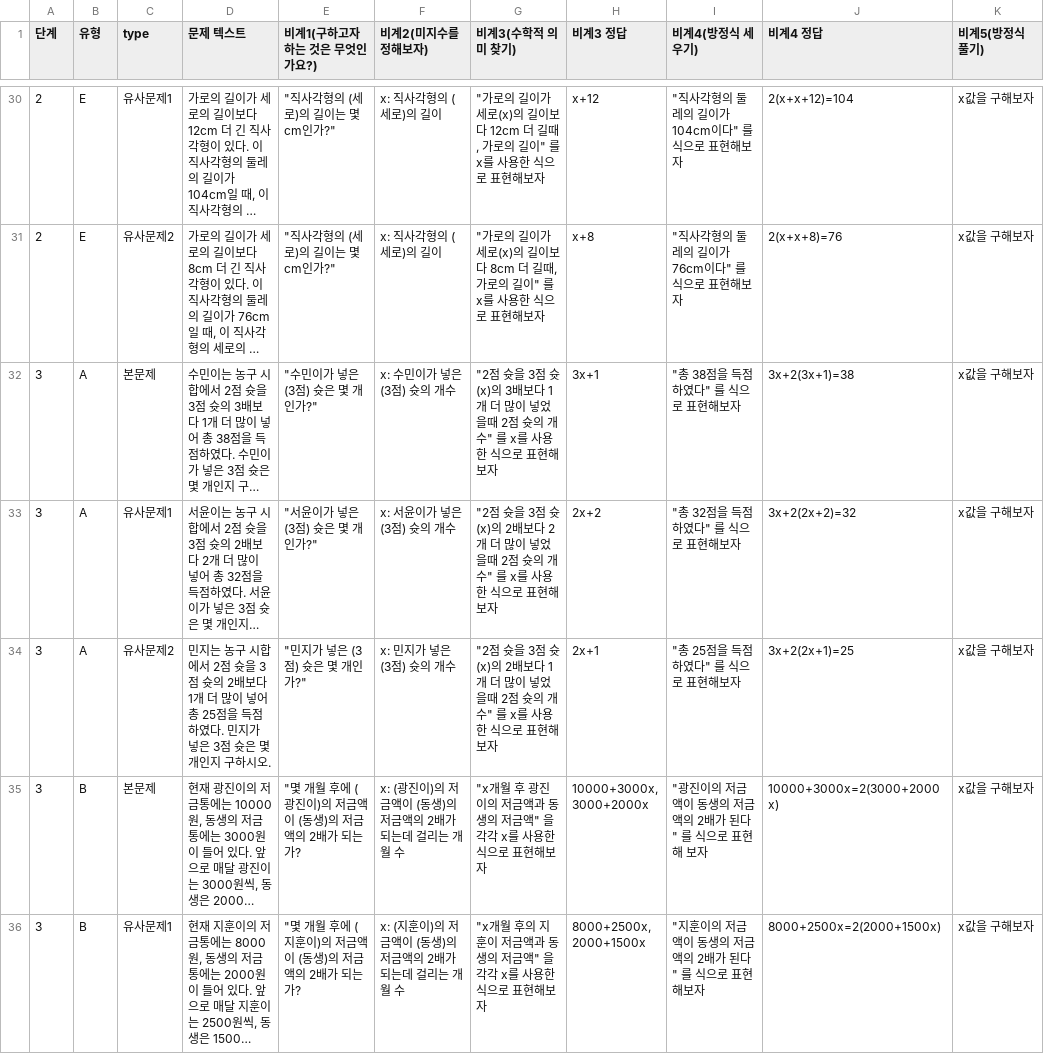
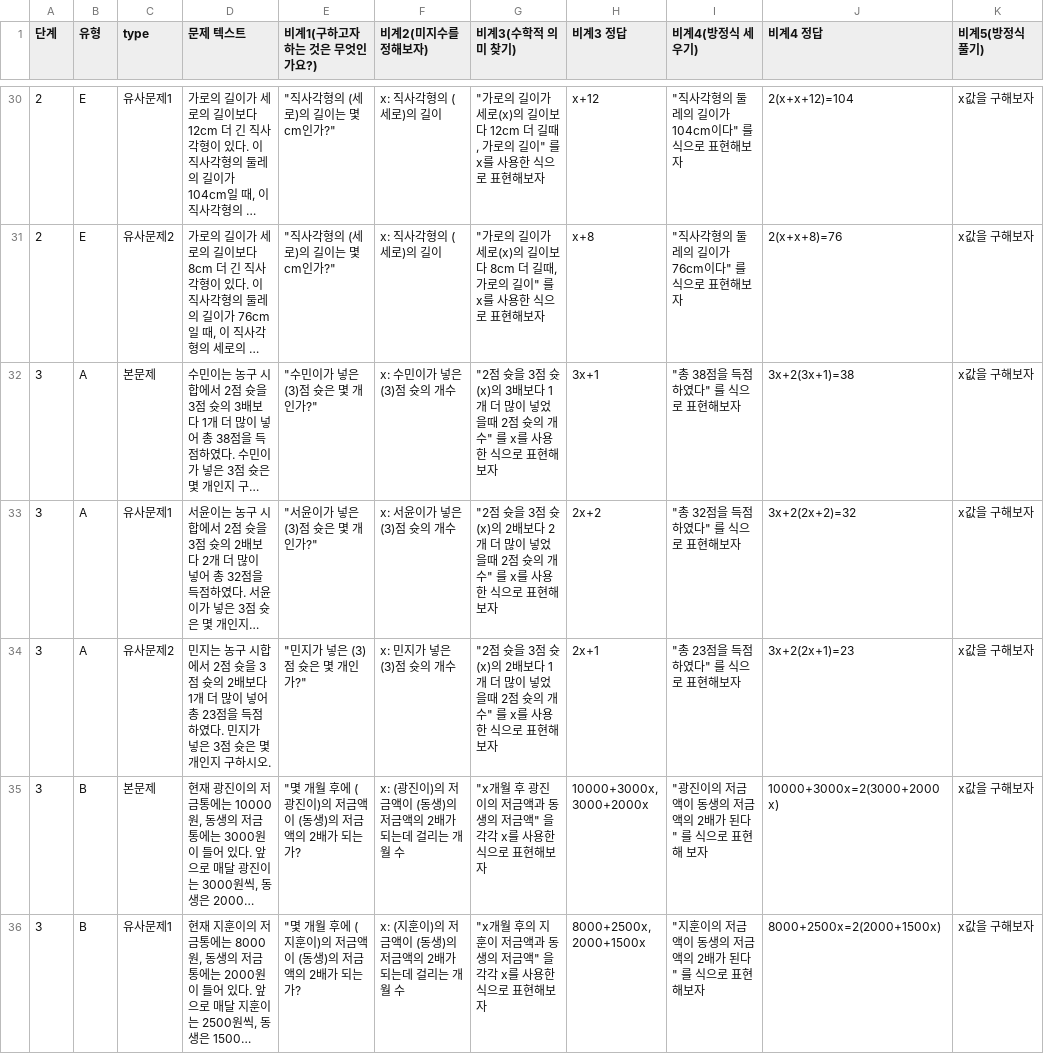
Before and after one commit to swan314/----3.25, a CSV file: public/data/training_problems_with_similar_v2.csv, drawn as a sheet; only a part is shown, gaps mark what is left out; long unchanged cells end in …; the diff names each change by its address in the sheet, - before the commit and + after, or states it on an @@ line.

```diff
--- a/public/data/training_problems_with_similar_v2.csv
+++ b/public/data/training_problems_with_similar_v2.csv
-E32 (비계1(구하고자 하는 것은 무엇인가요?)): "수민이가 넣은 (3점) 슛은 몇 개인가?"
+E32 (비계1(구하고자 하는 것은 무엇인가요?)): "수민이가 넣은 (3)점 슛은 몇 개인가?"
-F32 (비계2(미지수를 정해보자)): x: 수민이가 넣은 (3점) 슛의 개수
+F32 (비계2(미지수를 정해보자)): x: 수민이가 넣은 (3)점 슛의 개수
-E33 (비계1(구하고자 하는 것은 무엇인가요?)): "서윤이가 넣은 (3점) 슛은 몇 개인가?"
+E33 (비계1(구하고자 하는 것은 무엇인가요?)): "서윤이가 넣은 (3)점 슛은 몇 개인가?"
-F33 (비계2(미지수를 정해보자)): x: 서윤이가 넣은 (3점) 슛의 개수
+F33 (비계2(미지수를 정해보자)): x: 서윤이가 넣은 (3)점 슛의 개수
-D34 (문제 텍스트): …어 총 25점을 득…
+D34 (문제 텍스트): …어 총 23점을 득…
-E34 (비계1(구하고자 하는 것은 무엇인가요?)): "민지가 넣은 (3점) 슛은 몇 개인가?"
+E34 (비계1(구하고자 하는 것은 무엇인가요?)): "민지가 넣은 (3)점 슛은 몇 개인가?"
-F34 (비계2(미지수를 정해보자)): x: 민지가 넣은 (3점) 슛의 개수
+F34 (비계2(미지수를 정해보자)): x: 민지가 넣은 (3)점 슛의 개수
-I34 (비계4(방정식 세우기)): "총 25점을 득점하였다" 를 식으로 표현해보자
+I34 (비계4(방정식 세우기)): "총 23점을 득점하였다" 를 식으로 표현해보자
-J34 (비계4 정답): 3x+2(2x+1)=25
+J34 (비계4 정답): 3x+2(2x+1)=23
```
Also changed, not shown: 52 other files.
